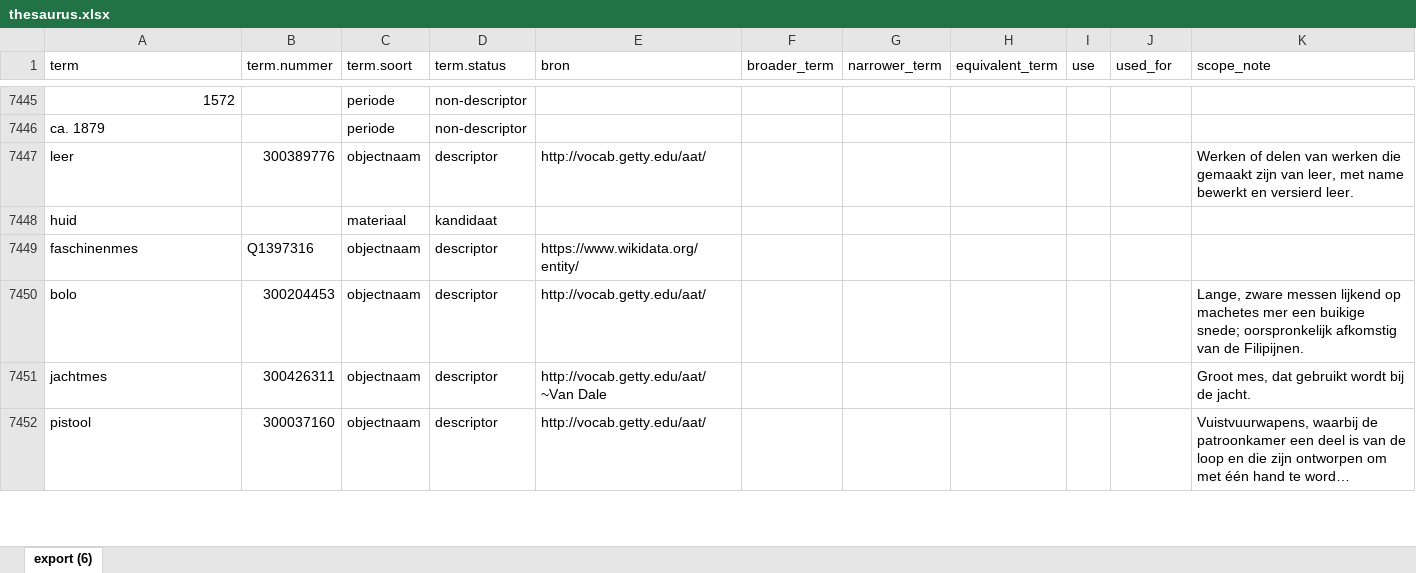
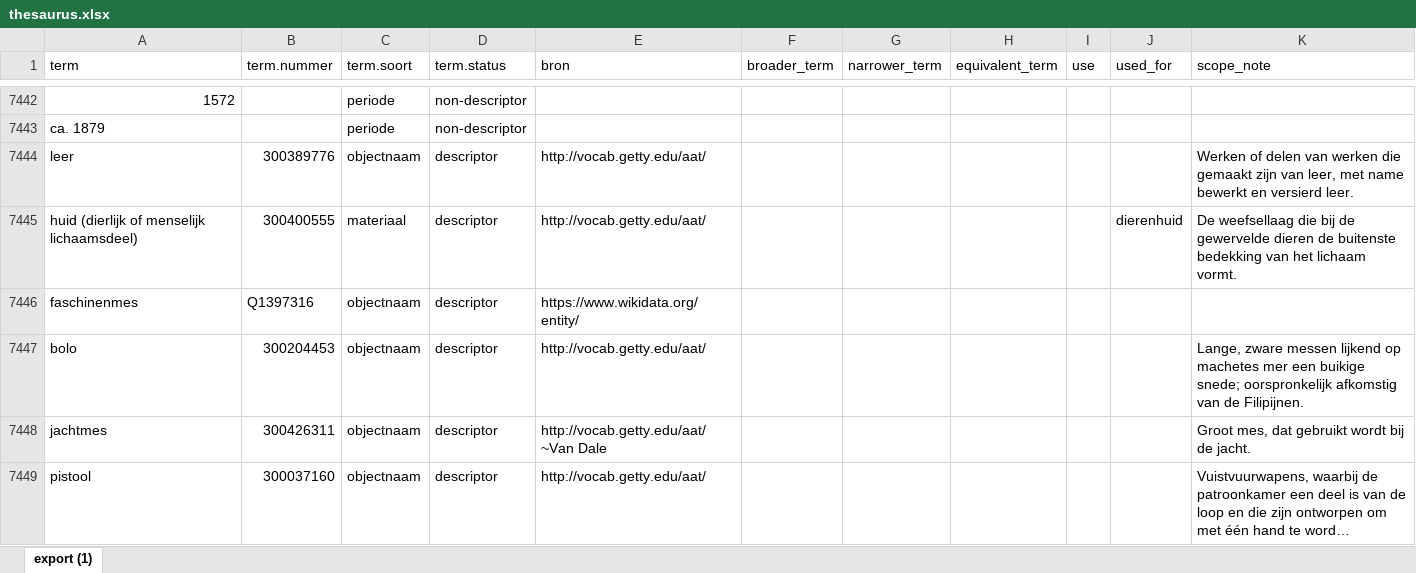
Before and after one commit to floreverk/digiportal, an Excel workbook: dataportal/static/data/thesaurus.xlsx, sheet export (1), drawn as a sheet; only a part is shown, gaps mark what is left out; long unchanged cells end in …; values as stored, in another font and other column widths than the file's, no borders; removed rows and columns are numbered as before the commit, all else as after; the diff covers the shown part only; the diff names each change by its address in the sheet, - before the commit and + after, or states it on an @@ line.

```diff
--- a/dataportal/static/data/thesaurus.xlsx (sheet export (1))
+++ b/dataportal/static/data/thesaurus.xlsx (sheet export (1))
-sheet tab: export (6)
+sheet tab: export (1)
-row 7448: huid |  | materiaal | kandidaat
+row 7445: huid (dierlijk of menselijk lichaamsdeel) | 300400555 | materiaal | descriptor | http://vocab.getty.edu/aat/ |  |  |  |  | dierenhuid | De weefsellaag die bij de gewervelde dieren de buitenste bedekking van het lichaam vormt.
```
Also changed, not shown: 22 added rows, 15 removed rows and 262 edited cells elsewhere in this sheet, dataportal/static/data/cijfers.xlsx, 13 other files.
